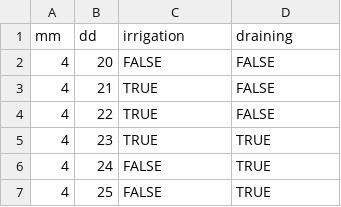
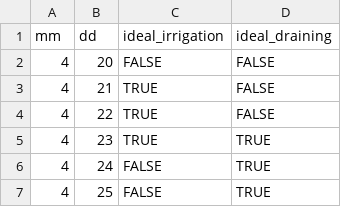
Before and after one commit to erahumed/erahumed, a CSV file: data-raw/raw/paddy_management_farmer_account.csv, drawn as a sheet; only a part is shown.

Commit message:
HBP: time dependence refactor (#147)
* Rename column of 'albufera_management': height_cm -> height_eod_cm

* Refactor: "ideal_height_cm" -> "ideal_height_eod_cm"

* Refactor: rename "ideal" quantities in 'albufera_management' dataset

* Refactor: Rename "real" variables output of HBP

* Mention variable names refactors in NEWS.md

* Rename 'height_eod_cm_lag' internal variable to 'height_sod_cm'

* Include 'height_sod_cm' in the output of HBP component

* Plot height at start-of-day rather than end-of-day

* Update NEWS.md

* Refactor: rename "real" inflow/outflow columns (remove 'real_' prefix)

```diff
--- a/data-raw/raw/paddy_management_farmer_account.csv
+++ b/data-raw/raw/paddy_management_farmer_account.csv
@@ -1,2 +1,2 @@
-mm,dd,irrigation,draining
+mm,dd,ideal_irrigation,ideal_draining
 4,20,FALSE,FALSE
```
Also changed, not shown: 20 other files.
